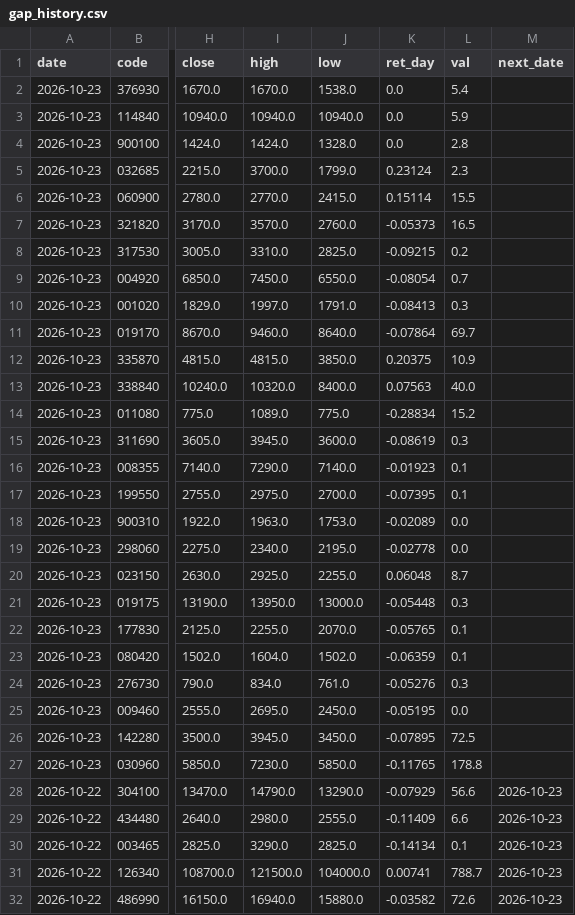
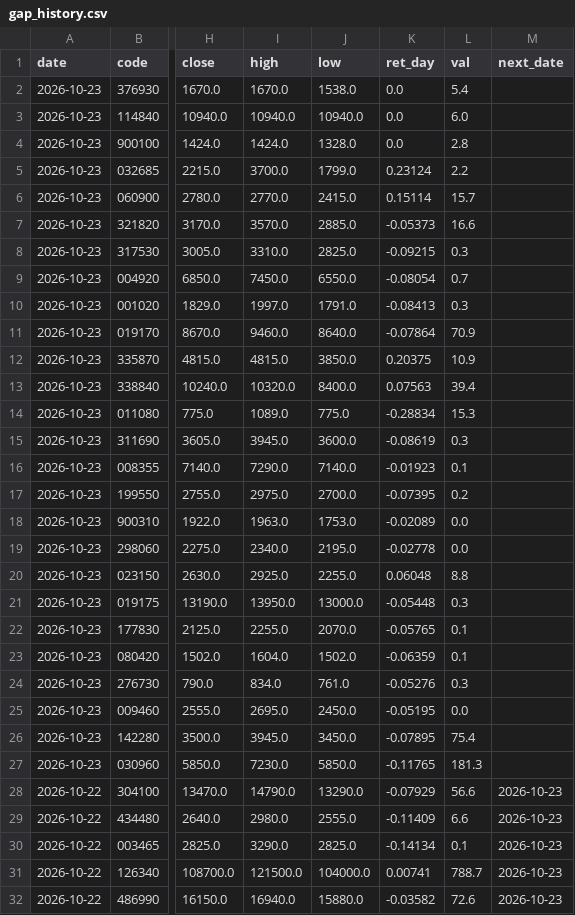
Before and after one commit to byh1015/gap, a CSV file: gap_history.csv, drawn as a sheet; only a part is shown, gaps mark what is left out; the diff names each change by its address in the sheet, - before the commit and + after, or states it on an @@ line.

```diff
--- a/gap_history.csv
+++ b/gap_history.csv
-L3 (val): 5.9
+L3 (val): 6.0
-L5 (val): 2.3
+L5 (val): 2.2
-L6 (val): 15.5
+L6 (val): 15.7
-J7 (low): 2760.0
+J7 (low): 2885.0
-L7 (val): 16.5
+L7 (val): 16.6
-L8 (val): 0.2
+L8 (val): 0.3
-L11 (val): 69.7
+L11 (val): 70.9
-L13 (val): 40.0
+L13 (val): 39.4
-L14 (val): 15.2
+L14 (val): 15.3
-L17 (val): 0.1
+L17 (val): 0.2
-L20 (val): 8.7
+L20 (val): 8.8
-L26 (val): 72.5
+L26 (val): 75.4
-L27 (val): 178.8
+L27 (val): 181.3
```
Also changed, not shown: 1 other file.
